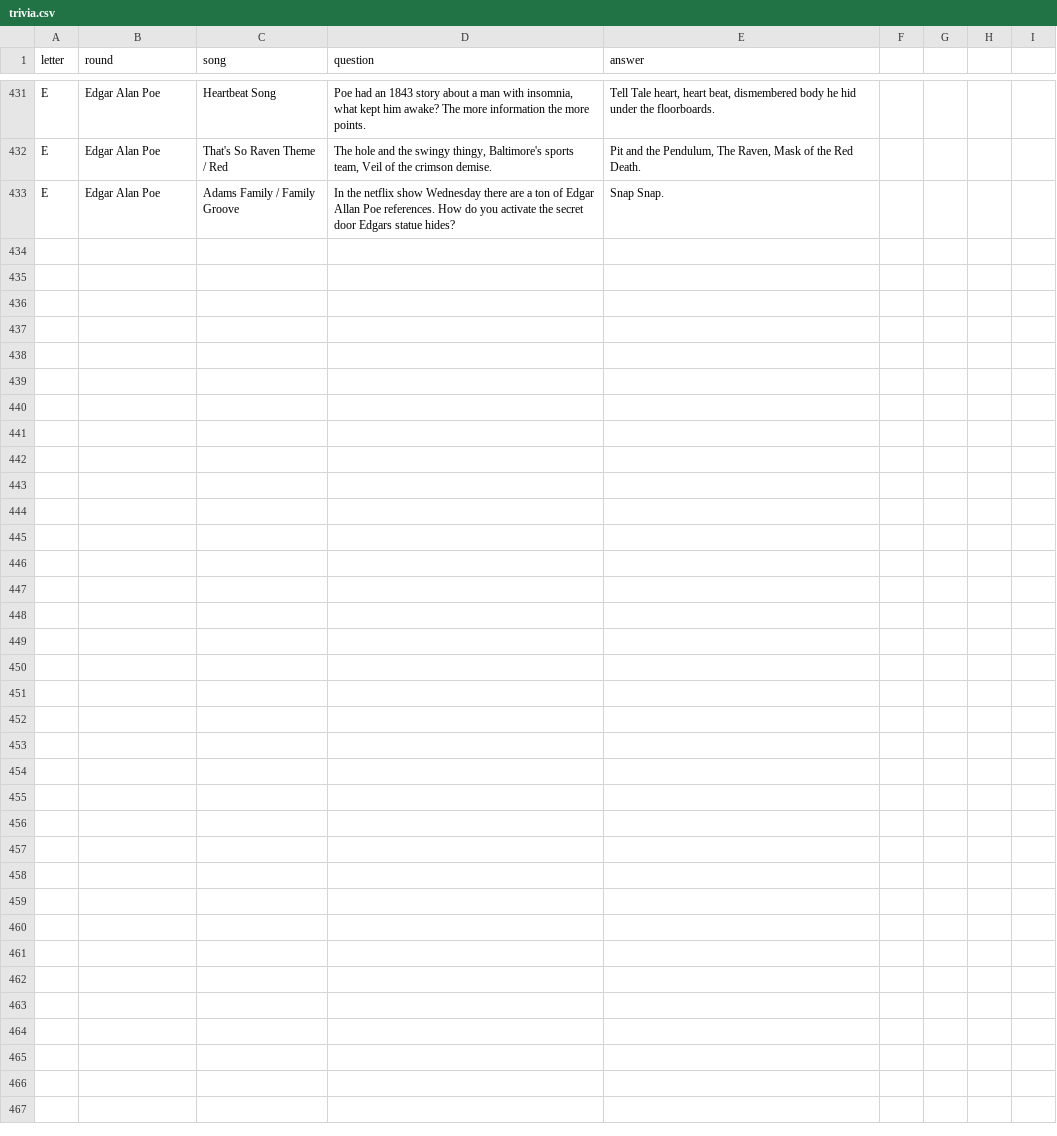
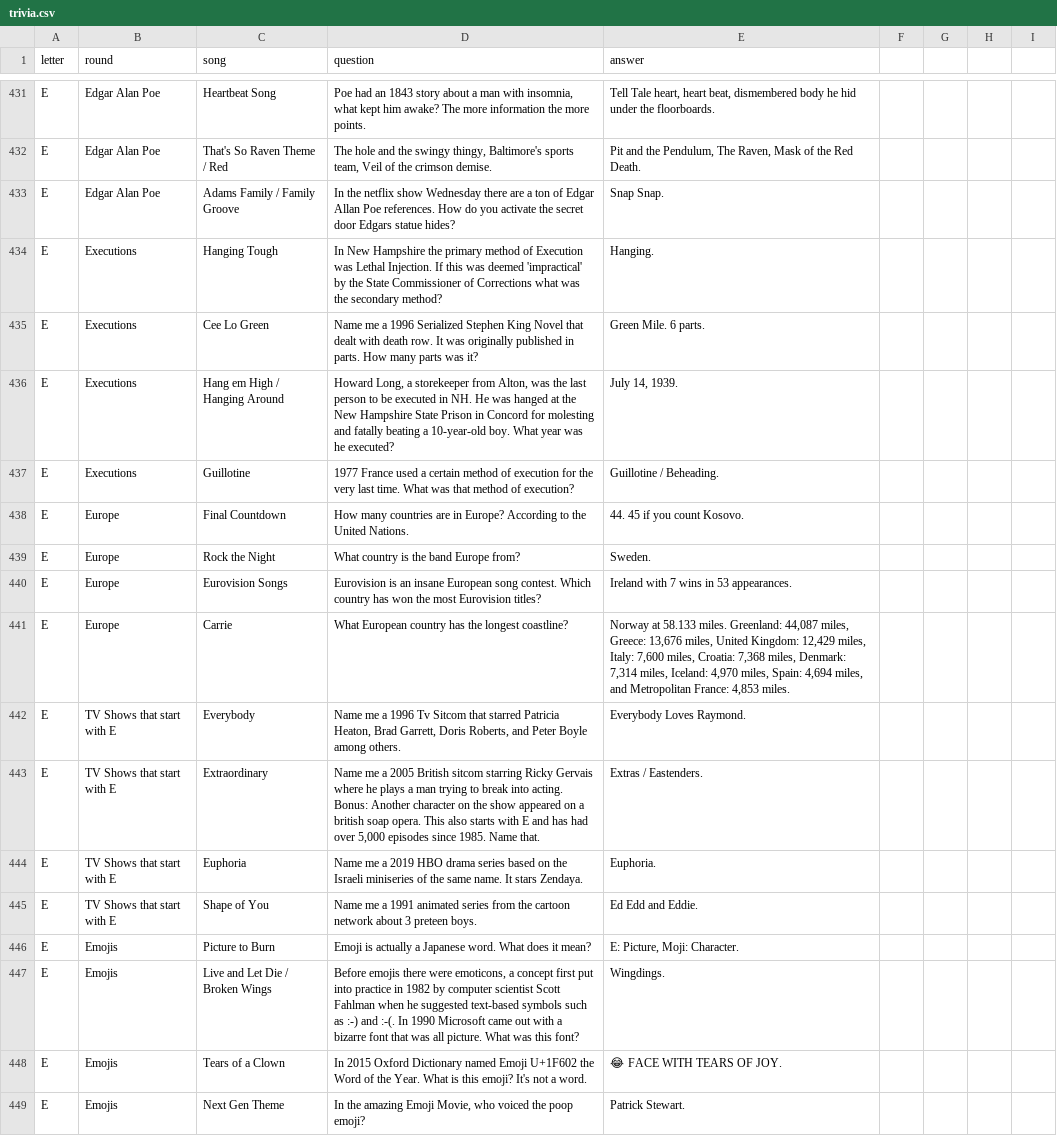
Before and after one commit to BOUCKY/Trivia_FAQtory, a CSV file: server/trivia.csv, drawn as a sheet; only a part is shown, gaps mark what is left out; the diff names each change by its address in the sheet, - before the commit and + after, or states it on an @@ line.

```diff
--- a/server/trivia.csv
+++ b/server/trivia.csv
+row 434: E | Executions | Hanging Tough | In New Hampshire the primary method of Execution was Lethal Injection. If this was deemed 'impractical' by the State Commissioner of Corrections what was the secondary method? | Hanging.
+row 435: E | Executions | Cee Lo Green | Name me a 1996 Serialized Stephen King Novel that dealt with death row. It was originally published in parts. How many parts was it? | Green Mile. 6 parts.
+row 436: E | Executions | Hang em High / Hanging Around | Howard Long, a storekeeper from Alton, was the last person to be executed in NH. He was hanged at the New Hampshire State Prison in Concord for molesting and fatally beating a 10-year-old boy. What year was he executed? | July 14, 1939.
+row 437: E | Executions | Guillotine | 1977 France used a certain method of execution for the very last time. What was that method of execution? | Guillotine / Beheading.
+row 438: E | Europe | Final Countdown | How many countries are in Europe? According to the United Nations. | 44. 45 if you count Kosovo.
+row 439: E | Europe | Rock the Night | What country is the band Europe from? | Sweden.
+row 440: E | Europe | Eurovision Songs | Eurovision is an insane European song contest. Which country has won the most Eurovision titles? | Ireland with 7 wins in 53 appearances.
+row 441: E | Europe | Carrie | What European country has the longest coastline? | Norway at 58.133 miles. Greenland: 44,087 miles, Greece: 13,676 miles, United Kingdom: 12,429 miles, Italy: 7,600 miles, Croatia: 7,368 miles, Denmark: 7,314 miles, Iceland: 4,970 miles, Spain: 4,694 miles, and Metropolitan France: 4,853 miles.
+row 442: E | TV Shows that start with E | Everybody | Name me a 1996 Tv Sitcom that starred Patricia Heaton, Brad Garrett, Doris Roberts, and Peter Boyle among others. | Everybody Loves Raymond.
+row 443: E | TV Shows that start with E | Extraordinary | Name me a 2005 British sitcom starring Ricky Gervais where he plays a man trying to break into acting. Bonus: Another character on the show appeared on a british soap opera. This also starts with E and has had over 5,000 episodes since 1985. Name that. | Extras / Eastenders.
+row 444: E | TV Shows that start with E | Euphoria | Name me a 2019 HBO drama series based on the Israeli miniseries of the same name. It stars Zendaya. | Euphoria.
+row 445: E | TV Shows that start with E | Shape of You | Name me a 1991 animated series from the cartoon network about 3 preteen boys. | Ed Edd and Eddie.
+row 446: E | Emojis | Picture to Burn | Emoji is actually a Japanese word. What does it mean? | E: Picture, Moji: Character.
+row 447: E | Emojis | Live and Let Die / Broken Wings | Before emojis there were emoticons, a concept first put into practice in 1982 by computer scientist Scott Fahlman when he suggested text-based symbols such as :-) and :-(. In 1990 Microsoft came out with a bizarre font that was all picture. What was this font? | Wingdings.
+row 448: E | Emojis | Tears of a Clown | In 2015 Oxford Dictionary named Emoji U+1F602 the Word of the Year. What is this emoji? It's not a word. | 😂 FACE WITH TEARS OF JOY.
+row 449: E | Emojis | Next Gen Theme | In the amazing Emoji Movie, who voiced the poop emoji? | Patrick Stewart.
```
Also changed, not shown: server/hidden.csv, server/player_chosen.csv.
